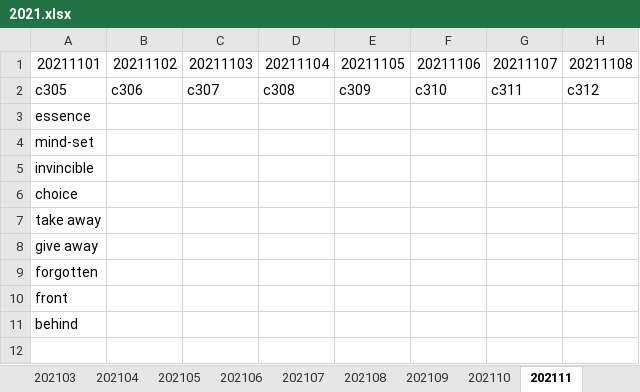
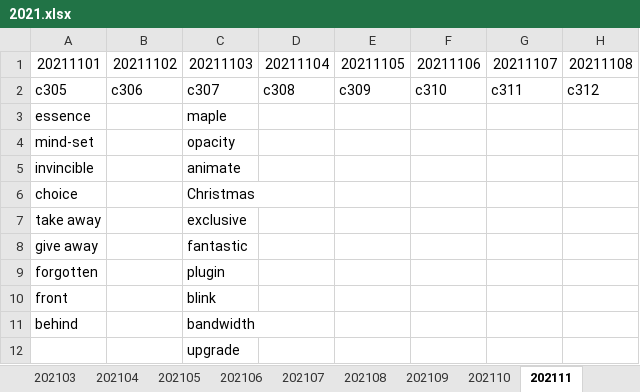
Before and after one commit to liws521/English, an Excel workbook: 2021.xlsx, sheet 202111, drawn as a sheet; only a part is shown; values as stored, in another font and other column widths than the file's, no borders; rows hold the shown columns only; the diff names each change by its address in the sheet, - before the commit and + after, or states it on an @@ line.

Commit message:
20211103-Win

```diff
--- a/2021.xlsx (sheet 202111)
+++ b/2021.xlsx (sheet 202111)
-C3: (empty)
+C3: maple
-C4: (empty)
+C4: opacity
-C5: (empty)
+C5: animate
-C6: (empty)
+C6: Christmas
-C7: (empty)
+C7: exclusive
-C8: (empty)
+C8: fantastic
-C9: (empty)
+C9: plugin
-C10: (empty)
+C10: blink
-C11: (empty)
+C11: bandwidth
+row 12:  |  | upgrade
```
